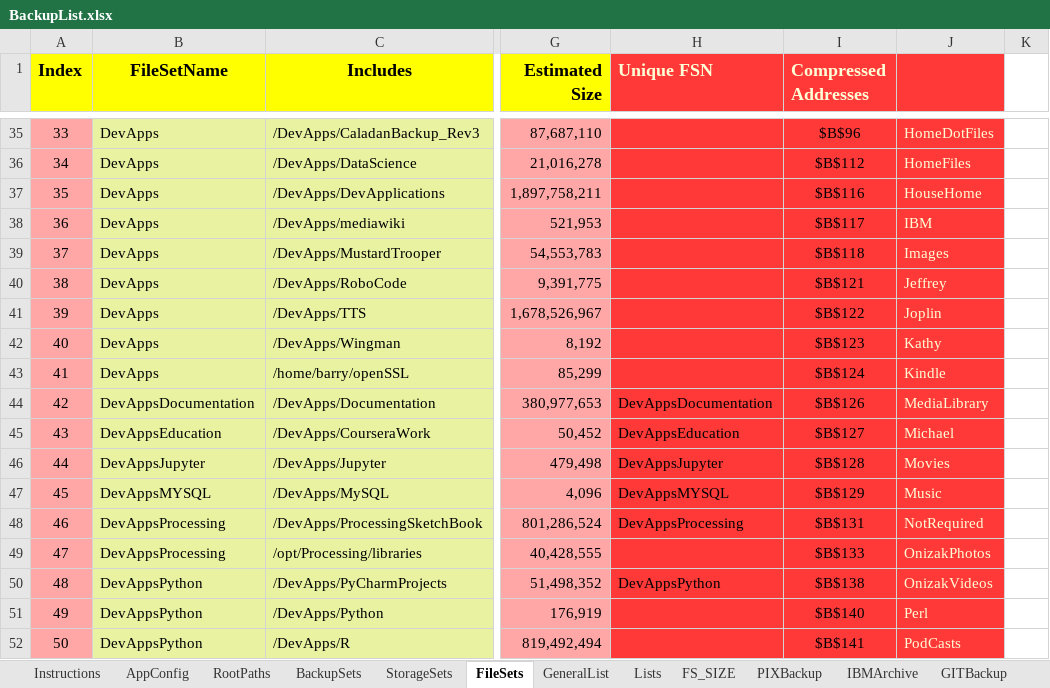
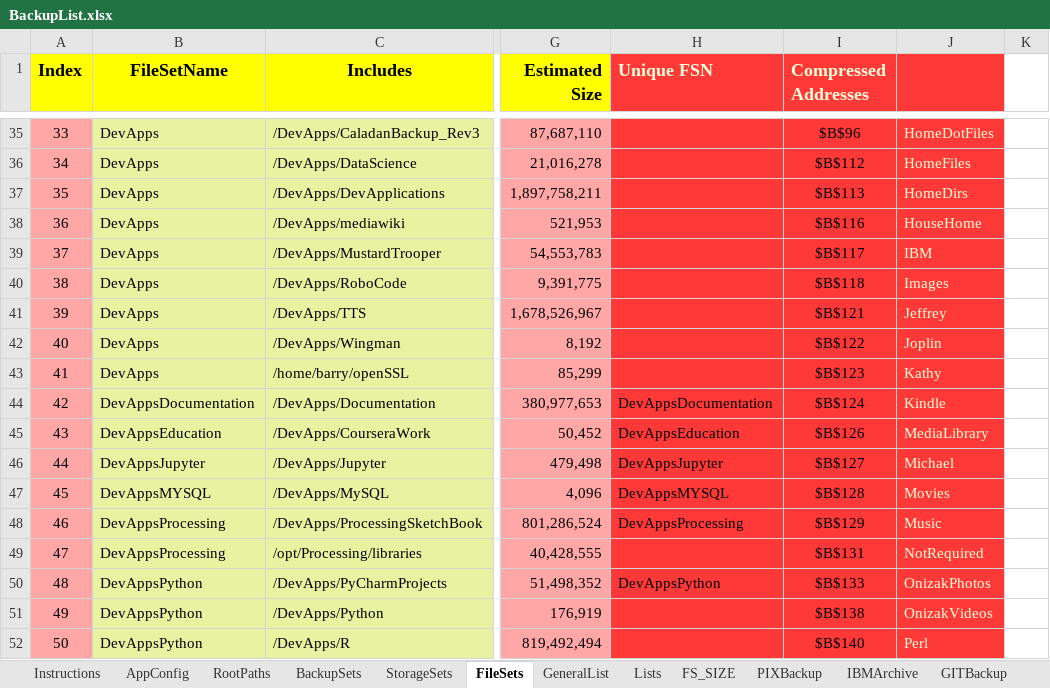
Before and after one commit to bonizak/PythonBackup, an Excel workbook: resource/BackupList.xlsx, sheet FileSets, drawn as a sheet; only a part is shown, gaps mark what is left out; values as stored, in another font and other column widths than the file's, no borders; charts and pictures not drawn; the diff covers the shown part only; the diff names each change by its address in the sheet, - before the commit and + after, or states it on an @@ line.

```diff
--- a/resource/BackupList.xlsx (sheet FileSets)
+++ b/resource/BackupList.xlsx (sheet FileSets)
-I37 (Compressed Addresses): $B$116
+I37 (Compressed Addresses): $B$113
-J37: HouseHome
+J37: HomeDirs
-I38 (Compressed Addresses): $B$117
+I38 (Compressed Addresses): $B$116
-J38: IBM
+J38: HouseHome
-I39 (Compressed Addresses): $B$118
+I39 (Compressed Addresses): $B$117
-J39: Images
+J39: IBM
-I40 (Compressed Addresses): $B$121
+I40 (Compressed Addresses): $B$118
-J40: Jeffrey
+J40: Images
-I41 (Compressed Addresses): $B$122
+I41 (Compressed Addresses): $B$121
-J41: Joplin
+J41: Jeffrey
-I42 (Compressed Addresses): $B$123
+I42 (Compressed Addresses): $B$122
-J42: Kathy
+J42: Joplin
-I43 (Compressed Addresses): $B$124
+I43 (Compressed Addresses): $B$123
-J43: Kindle
+J43: Kathy
-I44 (Compressed Addresses): $B$126
+I44 (Compressed Addresses): $B$124
-J44: MediaLibrary
+J44: Kindle
-I45 (Compressed Addresses): $B$127
+I45 (Compressed Addresses): $B$126
-J45: Michael
+J45: MediaLibrary
-I46 (Compressed Addresses): $B$128
+I46 (Compressed Addresses): $B$127
-J46: Movies
+J46: Michael
-I47 (Compressed Addresses): $B$129
+I47 (Compressed Addresses): $B$128
-J47: Music
+J47: Movies
-I48 (Compressed Addresses): $B$131
+I48 (Compressed Addresses): $B$129
-J48: NotRequired
+J48: Music
-I49 (Compressed Addresses): $B$133
+I49 (Compressed Addresses): $B$131
-J49: OnizakPhotos
+J49: NotRequired
-I50 (Compressed Addresses): $B$138
+I50 (Compressed Addresses): $B$133
-J50: OnizakVideos
+J50: OnizakPhotos
-I51 (Compressed Addresses): $B$140
+I51 (Compressed Addresses): $B$138
-J51: Perl
+J51: OnizakVideos
-I52 (Compressed Addresses): $B$141
+I52 (Compressed Addresses): $B$140
-J52: PodCasts
+J52: Perl
```
Also changed, not shown: 32 edited cells elsewhere in this sheet, sheet BackupSets, sheet Instructions, sheet AppConfig, 1 other file.
